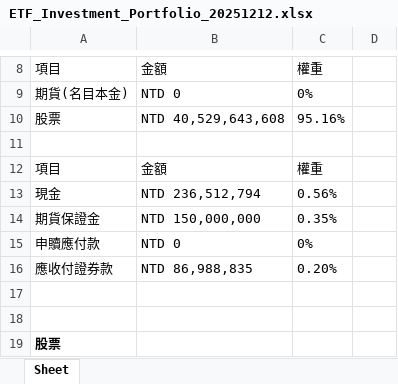
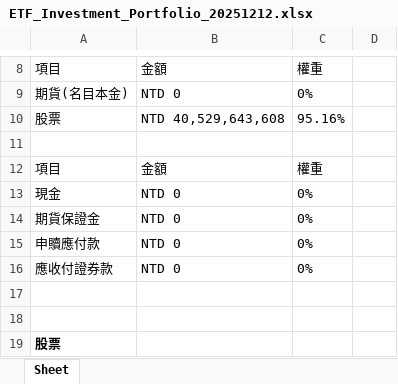
Before and after one commit to stujackwang7845-sudo/etf-portfolio-backup, an Excel workbook: DATA/ETF_Investment_Portfolio_20251212.xlsx, sheet Sheet, drawn as a sheet; only a part is shown, gaps mark what is left out; values as stored, in another font and other column widths than the file's, no borders; the diff names each change by its address in the sheet, - before the commit and + after, or states it on an @@ line.

```diff
--- a/DATA/ETF_Investment_Portfolio_20251212.xlsx (sheet Sheet)
+++ b/DATA/ETF_Investment_Portfolio_20251212.xlsx (sheet Sheet)
-B13 (金額): NTD 236,512,794
+B13 (金額): NTD 0
-C13 (權重): 0.56%
+C13 (權重): 0%
-B14 (金額): NTD 150,000,000
+B14 (金額): NTD 0
-C14 (權重): 0.35%
+C14 (權重): 0%
-B16 (金額): NTD 86,988,835
+B16 (金額): NTD 0
-C16 (權重): 0.20%
+C16 (權重): 0%
```
Also changed, not shown: 1 other file.
